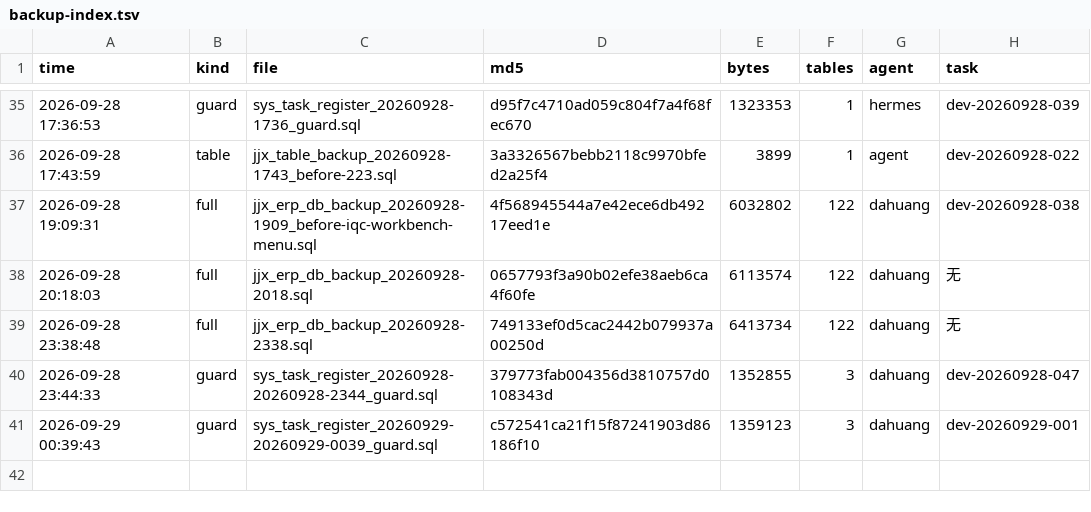
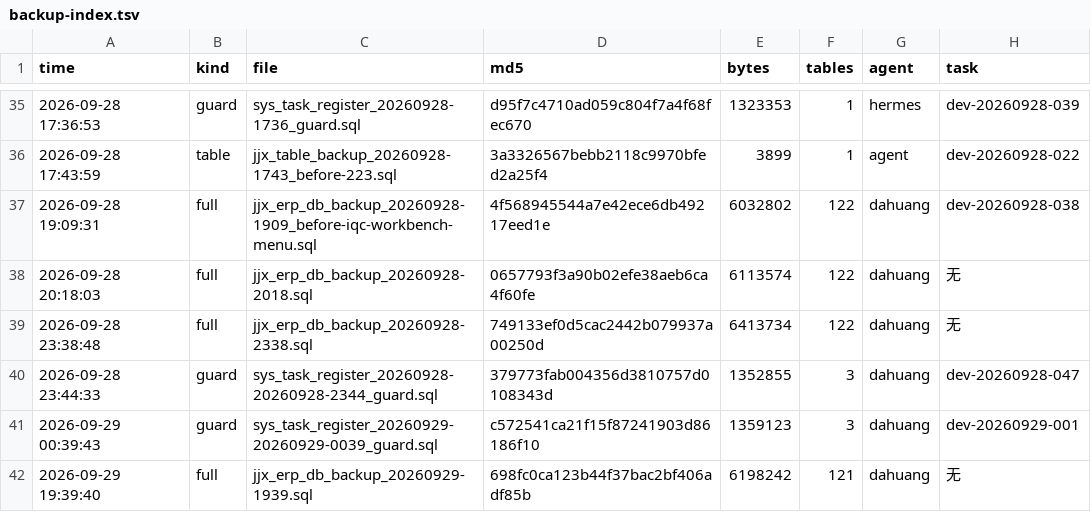
Before and after one commit to HelloLeoLyn/jjx, a TSV file: jjx-docs/sql/backups/backup-index.tsv, drawn as a sheet; only a part is shown, gaps mark what is left out.

Commit message:
chore(backup): 例行全库备份 20260929-1939 入库（无任务码·值机备份；121表/6198242B/md5 698fc0ca）

```diff
--- a/jjx-docs/sql/backups/backup-index.tsv
+++ b/jjx-docs/sql/backups/backup-index.tsv
@@ -41 +41,2 @@ time	kind	file	md5	bytes	tables	agent	task
 2026-09-29 00:39:43	guard	sys_task_register_20260929-20260929-0039_guard.sql	c572541ca21f15f87241903d86186f10	1359123	3	dahuang	dev-20260929-001
+2026-09-29 19:39:40	full	jjx_erp_db_backup_20260929-1939.sql	698fc0ca123b44f37bac2bf406adf85b	6198242	121	dahuang	无
```
Also changed, not shown: 2 other files.
